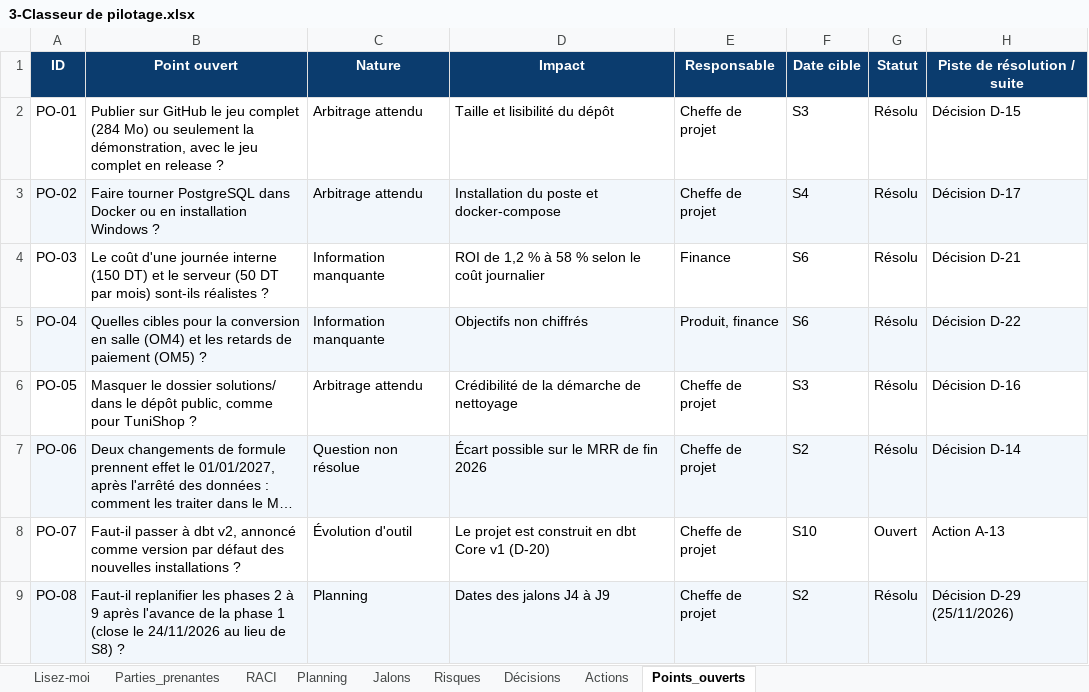
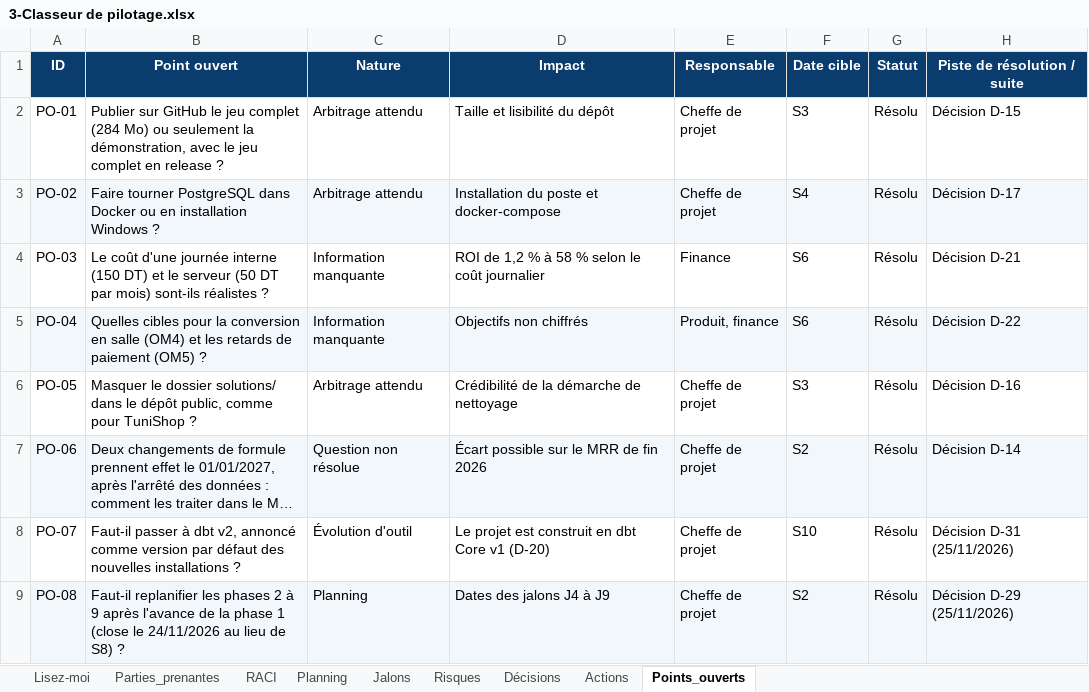
Before and after one commit to sarraabdeljaouad-ui/menuscan-tn, an Excel workbook: 00_cadrage/2-Organisation et pilotage/3-Classeur de pilotage.xlsx, sheet Points_ouverts, drawn as a sheet; long unchanged cells end in …; values as stored, in another font and other column widths than the file's, no borders; the diff names each change by its address in the sheet, - before the commit and + after, or states it on an @@ line.

Commit message:
D-31 : rester en dbt Core 1.12 (PO-07 résolu)

```diff
--- a/00_cadrage/2-Organisation et pilotage/3-Classeur de pilotage.xlsx (sheet Points_ouverts)
+++ b/00_cadrage/2-Organisation et pilotage/3-Classeur de pilotage.xlsx (sheet Points_ouverts)
-G8 (Statut): Ouvert
+G8 (Statut): Résolu
-H8 (Piste de résolution / suite): Action A-13
+H8 (Piste de résolution / suite): Décision D-31 (25/11/2026)
```
Also changed, not shown: sheet Décisions, sheet Lisez-moi, sheet Actions, 1 other file.
